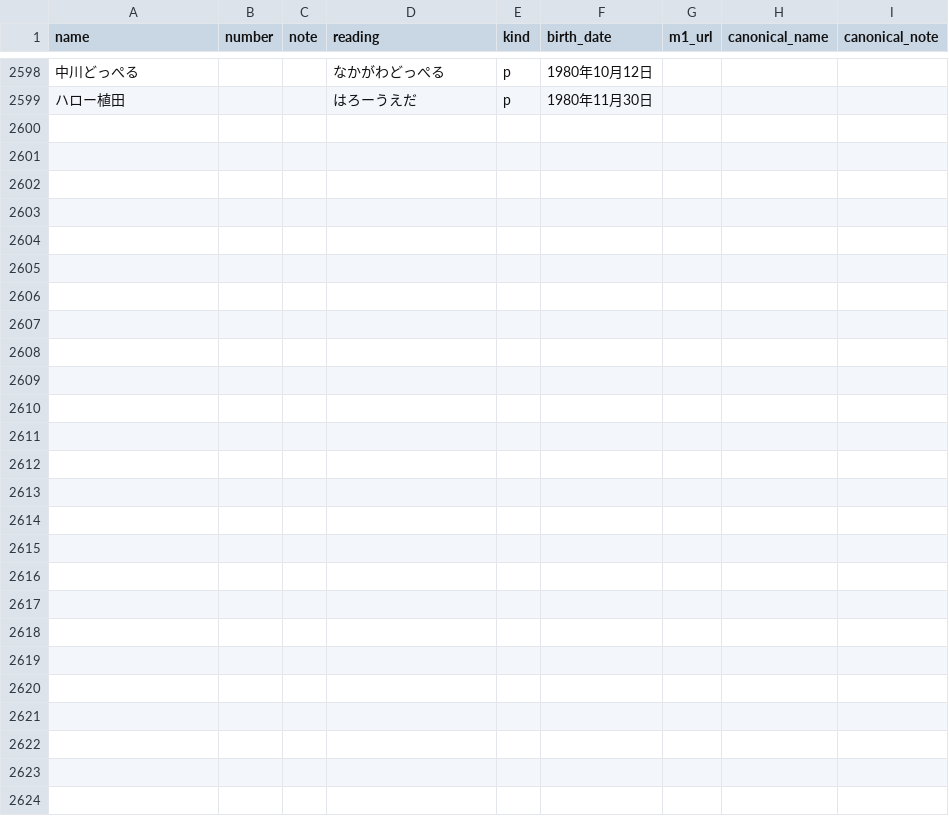
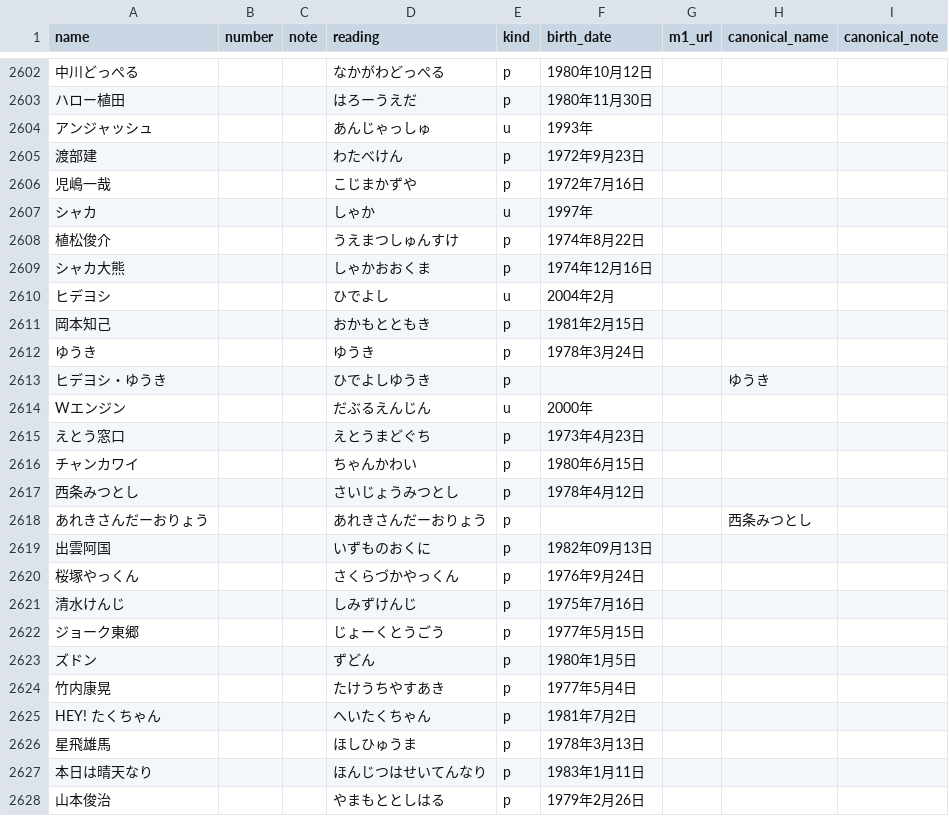
Before and after one commit to gmmtea/owarai-data, a CSV file: seed_csv/comedians.csv, drawn as a sheet; only a part is shown, gaps mark what is left out; the diff covers the shown part only; the diff names each change by its address in the sheet, - before the commit and + after, or states it on an @@ line.

```diff
--- a/seed_csv/comedians.csv
+++ b/seed_csv/comedians.csv
+row 2604: アンジャッシュ |  |  | あんじゃっしゅ | u | 1993年
+row 2605: 渡部建 |  |  | わたべけん | p | 1972年9月23日
+row 2606: 児嶋一哉 |  |  | こじまかずや | p | 1972年7月16日
+row 2607: シャカ |  |  | しゃか | u | 1997年
+row 2608: 植松俊介 |  |  | うえまつしゅんすけ | p | 1974年8月22日
+row 2609: シャカ大熊 |  |  | しゃかおおくま | p | 1974年12月16日
+row 2610: ヒデヨシ |  |  | ひでよし | u | 2004年2月
+row 2611: 岡本知己 |  |  | おかもとともき | p | 1981年2月15日
+row 2612: ゆうき |  |  | ゆうき | p | 1978年3月24日
+row 2613: ヒデヨシ・ゆうき |  |  | ひでよしゆうき | p |  |  | ゆうき
+row 2614: Wエンジン |  |  | だぶるえんじん | u | 2000年
+row 2615: えとう窓口 |  |  | えとうまどぐち | p | 1973年4月23日
+row 2616: チャンカワイ |  |  | ちゃんかわい | p | 1980年6月15日
+row 2617: 西条みつとし |  |  | さいじょうみつとし | p | 1978年4月12日
+row 2618: あれきさんだーおりょう |  |  | あれきさんだーおりょう | p |  |  | 西条みつとし
+row 2619: 出雲阿国 |  |  | いずものおくに | p | 1982年09月13日
+row 2620: 桜塚やっくん |  |  | さくらづかやっくん | p | 1976年9月24日
+row 2621: 清水けんじ |  |  | しみずけんじ | p | 1975年7月16日
+row 2622: ジョーク東郷 |  |  | じょーくとうごう | p | 1977年5月15日
+row 2623: ズドン |  |  | ずどん | p | 1980年1月5日
+row 2624: 竹内康晃 |  |  | たけうちやすあき | p | 1977年5月4日
+row 2625: HEY! たくちゃん |  |  | へいたくちゃん | p | 1981年7月2日
+row 2626: 星飛雄馬 |  |  | ほしひゅうま | p | 1978年3月13日
+row 2627: 本日は晴天なり |  |  | ほんじつはせいてんなり | p | 1983年1月11日
+row 2628: 山本俊治 |  |  | やまもととしはる | p | 1979年2月26日
```
Also changed, not shown: 8 added rows and 4 removed rows elsewhere in this file, seed_csv/final_results.csv, seed_csv/memberships.csv, 1 other file.
